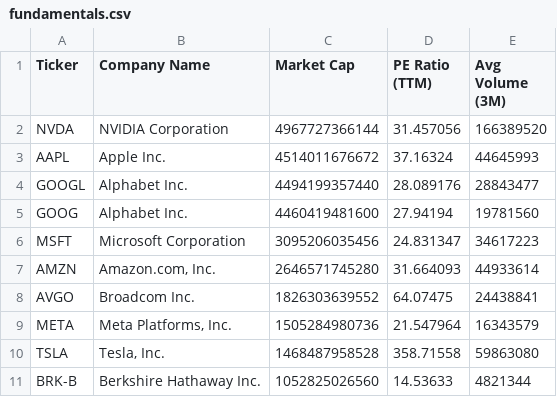
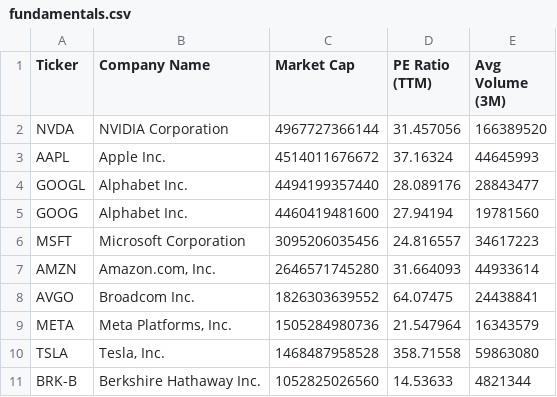
Before and after one commit to NK-Mikey/Stock-Market-Dashboard, a CSV file: data/fundamentals.csv, drawn as a sheet; only a part is shown.

```diff
--- a/data/fundamentals.csv
+++ b/data/fundamentals.csv
@@ -5,3 +5,3 @@ GOOGL,Alphabet Inc.,4494199357440,28.089176,28843477
 GOOG,Alphabet Inc.,4460419481600,27.94194,19781560
-MSFT,Microsoft Corporation,3095206035456,24.831347,34617223
+MSFT,Microsoft Corporation,3095206035456,24.816557,34617223
 AMZN,"Amazon.com, Inc.",2646571745280,31.664093,44933614
```
Also changed, not shown: 1 other file.
